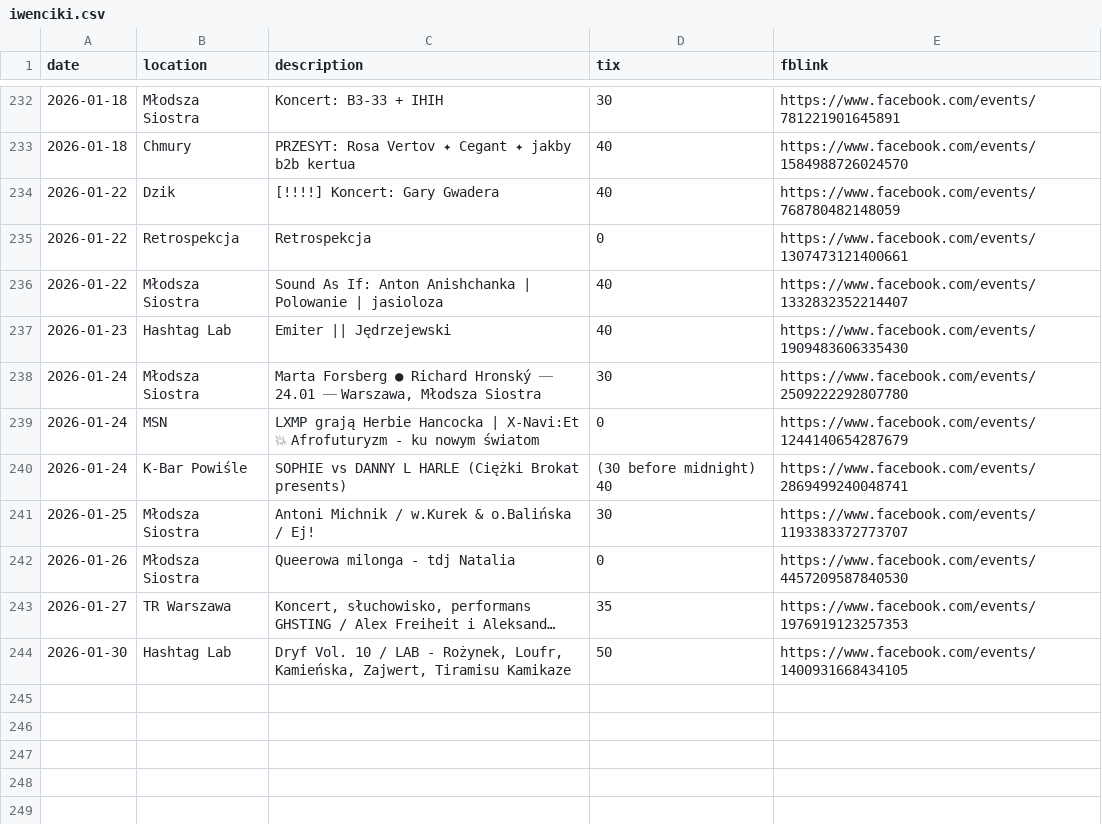
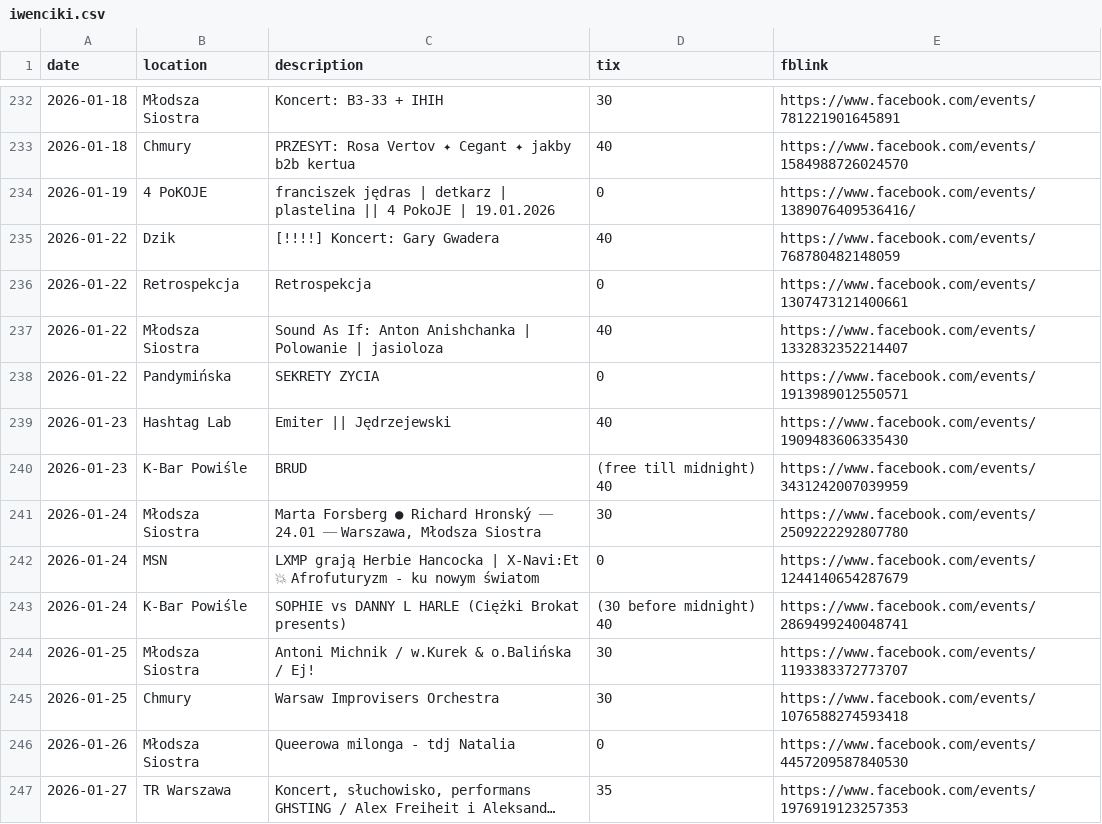
Before and after one commit to dzjkb/iwencikiwwa, a CSV file: iwenciki.csv, drawn as a sheet; only a part is shown, gaps mark what is left out; the shorter side is filled out with more unchanged rows; long unchanged cells end in …; the diff covers the shown part only; the diff names each change by its address in the sheet, - before the commit and + after, or states it on an @@ line.

Commit message:
add events up to (2026-02-12)

```diff
--- a/iwenciki.csv
+++ b/iwenciki.csv
+row 234: 2026-01-19 | 4 PoKOJE | franciszek jędras | detkarz | plastelina || 4 PokoJE | 19.01.2026 | 0 | https://www.facebook.com/events/1389076409536416/
+row 238: 2026-01-22 | Pandymińska | SEKRETY ZYCIA | 0 | https://www.facebook.com/events/1913989012550571
+row 240: 2026-01-23 | K-Bar Powiśle | BRUD | (free till midnight) 40 | https://www.facebook.com/events/3431242007039959
+row 245: 2026-01-25 | Chmury | Warsaw Improvisers Orchestra | 30 | https://www.facebook.com/events/1076588274593418
```
Also changed, not shown: 20 added rows elsewhere in this file, 1 other file.
